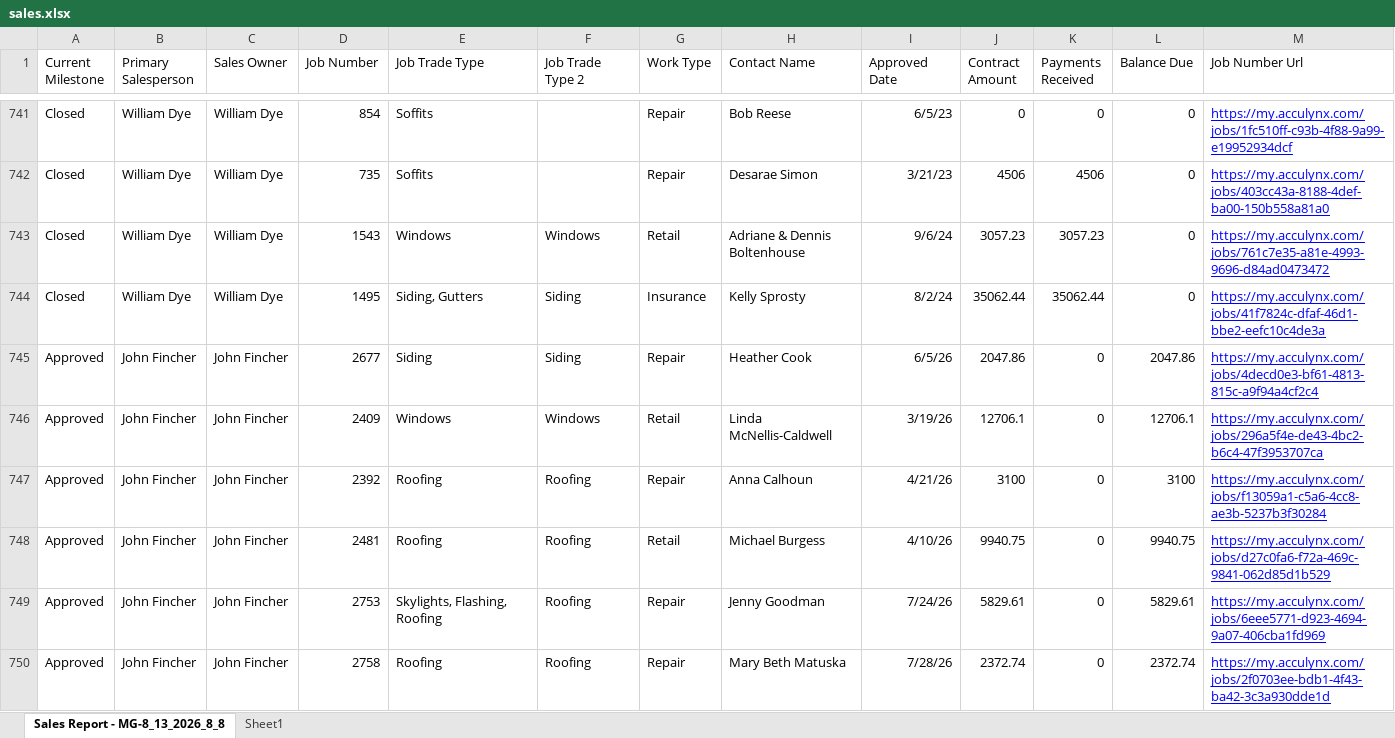
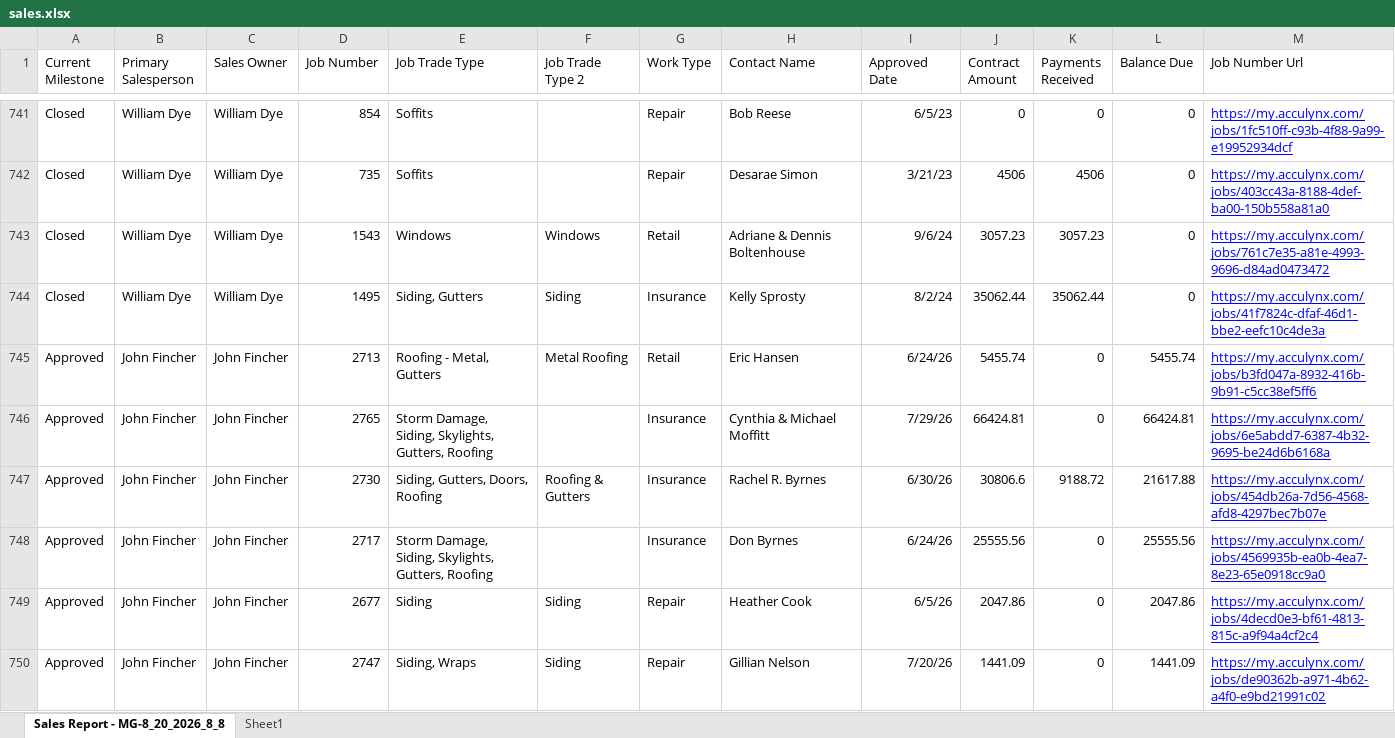
Before and after one commit to exteriorsplus/project-forecast-calculator, an Excel workbook: public/Archive/sales.xlsx, sheet Sales Report - MG-8_20_2026_8_8, drawn as a sheet; only a part is shown, gaps mark what is left out; values as stored, in another font and other column widths than the file's, no borders; charts and pictures not drawn; removed rows and columns are numbered as before the commit, all else as after; the diff covers the shown part only; the diff names each change by its address in the sheet, - before the commit and + after, or states it on an @@ line.

```diff
--- a/public/Archive/sales.xlsx (sheet Sales Report - MG-8_20_2026_8_8)
+++ b/public/Archive/sales.xlsx (sheet Sales Report - MG-8_20_2026_8_8)
-sheet tab: Sales Report - MG-8_13_2026_8_8
+sheet tab: Sales Report - MG-8_20_2026_8_8
@@ row 766 moved to row 745: Approved @@
@@ row 757 moved to row 746: Approved @@
@@ row 756 moved to row 747: Approved @@
@@ row 755 moved to row 748: Approved @@
-row 746: Approved | John Fincher | John Fincher | 2409 | Windows | Windows | Retail | Linda McNellis-Caldwell | 3/19/26 | 12706.1 | 0 | 12706.1 | https://my.acculynx.com/jobs/296a5f4e-de43-4bc2-b6c4-47f3953707ca
@@ row 747 moved to row 758: Approved @@
-row 748: Approved | John Fincher | John Fincher | 2481 | Roofing | Roofing | Retail | Michael Burgess | 4/10/26 | 9940.75 | 0 | 9940.75 | https://my.acculynx.com/jobs/d27c0fa6-f72a-469c-9841-062d85d1b529
-D750 (Job Number): 2753
+D750 (Job Number): 2747
-E750 (Job Trade Type): Skylights, Flashing, Roofing
+E750 (Job Trade Type): Siding, Wraps
-F750 (Job Trade Type 2): Roofing
+F750 (Job Trade Type 2): Siding
-H750 (Contact Name): Jenny Goodman
+H750 (Contact Name): Gillian Nelson
-I750 (Approved Date): 7/24/26
+I750 (Approved Date): 7/20/26
-J750 (Contract Amount): 5829.61
+J750 (Contract Amount): 1441.09
-L750 (Balance Due): 5829.61
+L750 (Balance Due): 1441.09
-M750 (Job Number Url): https://my.acculynx.com/jobs/6eee5771-d923-4694-9a07-406cba1fd969
+M750 (Job Number Url): https://my.acculynx.com/jobs/de90362b-a971-4b62-a4f0-e9bd21991c02
-row 750: Approved | John Fincher | John Fincher | 2758 | Roofing | Roofing | Repair | Mary Beth Matuska | 7/28/26 | 2372.74 | 0 | 2372.74 | https://my.acculynx.com/jobs/2f0703ee-bdb1-4f43-ba42-3c3a930dde1d
```
Also changed, not shown: 34 added rows, 21 removed rows, 165 moved rows and 137 edited cells elsewhere in this sheet, public/Archive/Invoicing.xlsx, public/Archive/pm-contract-data.xlsx, 3 other files.
